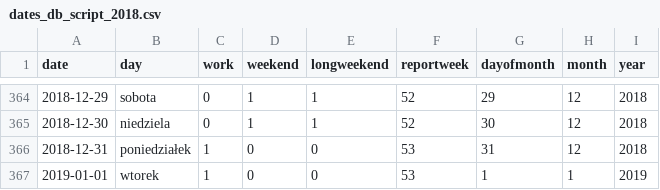
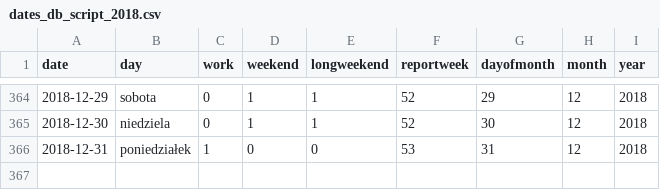
Before and after one commit to hobbitpl/dimDateTable, a CSV file: dates_db_script_2018.csv, drawn as a sheet; only a part is shown, gaps mark what is left out; the diff names each change by its address in the sheet, - before the commit and + after, or states it on an @@ line.

Commit message:
rok przestępny, usunięty ostatni wiersz więc

```diff
--- a/dates_db_script_2018.csv
+++ b/dates_db_script_2018.csv
-row 367: 2019-01-01 | wtorek | 1 | 0 | 0 | 53 | 1 | 1 | 2019
```
